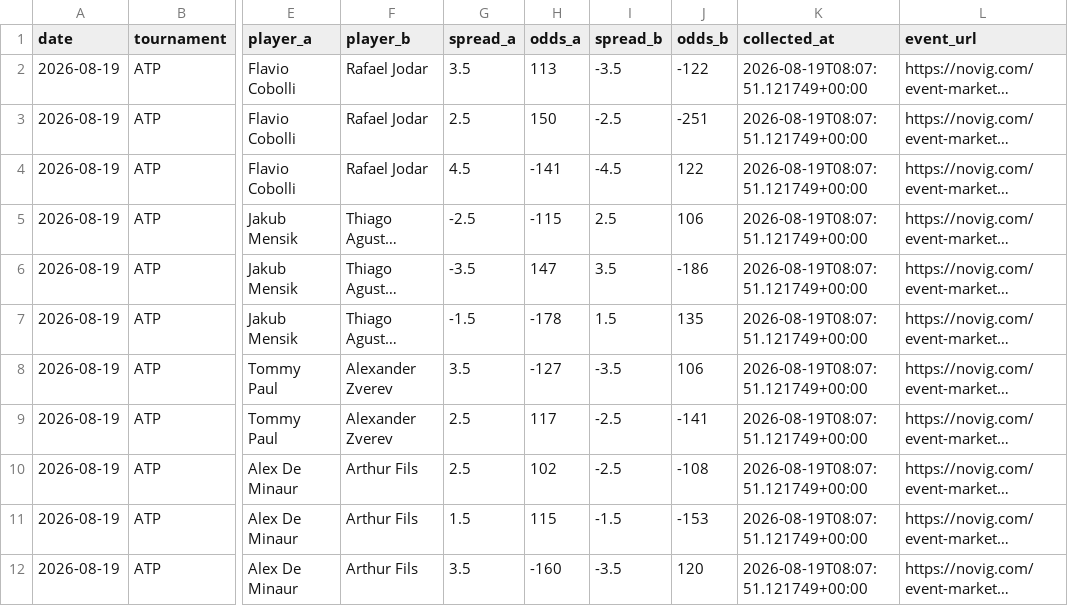
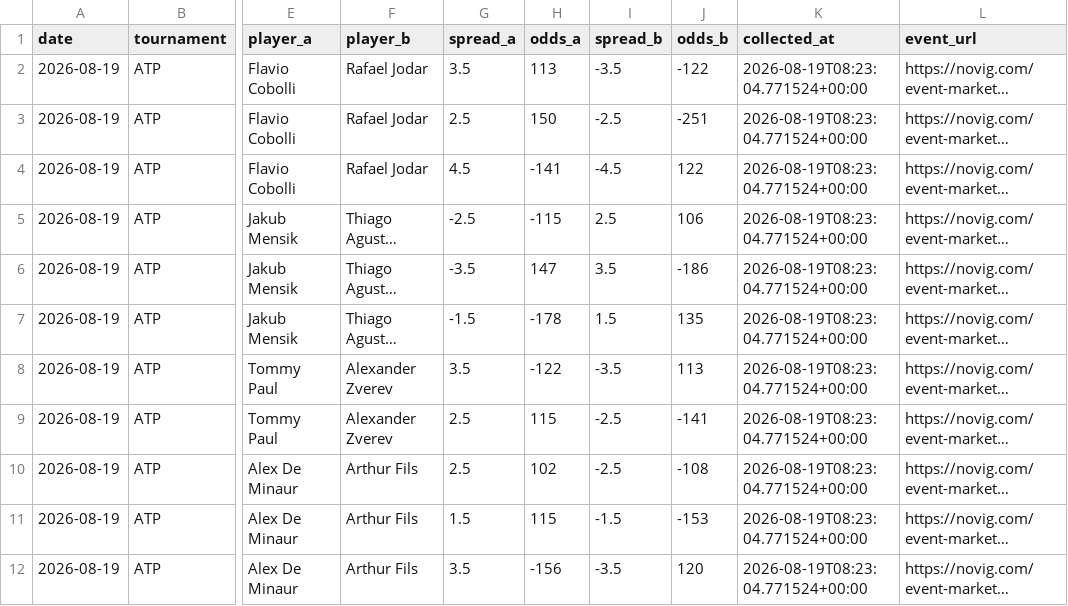
Before and after one commit to dchang0611/tennis-spread-model, a CSV file: data/novig_spreads.csv, drawn as a sheet; only a part is shown, gaps mark what is left out; long unchanged cells end in …; the diff covers the shown part only; the diff names each change by its address in the sheet, - before the commit and + after, or states it on an @@ line.

```diff
--- a/data/novig_spreads.csv
+++ b/data/novig_spreads.csv
-K2:K12 (collected_at): 2026-08-19T08:07:51.121749+00:00
+K2:K12 (collected_at): 2026-08-19T08:23:04.771524+00:00
-H8 (odds_a): -127
+H8 (odds_a): -122
-J8 (odds_b): 106
+J8 (odds_b): 113
-H9 (odds_a): 117
+H9 (odds_a): 115
-H12 (odds_a): -160
+H12 (odds_a): -156
```
Also changed, not shown: 3 removed rows and 10 edited cells elsewhere in this file, 3 other files.
